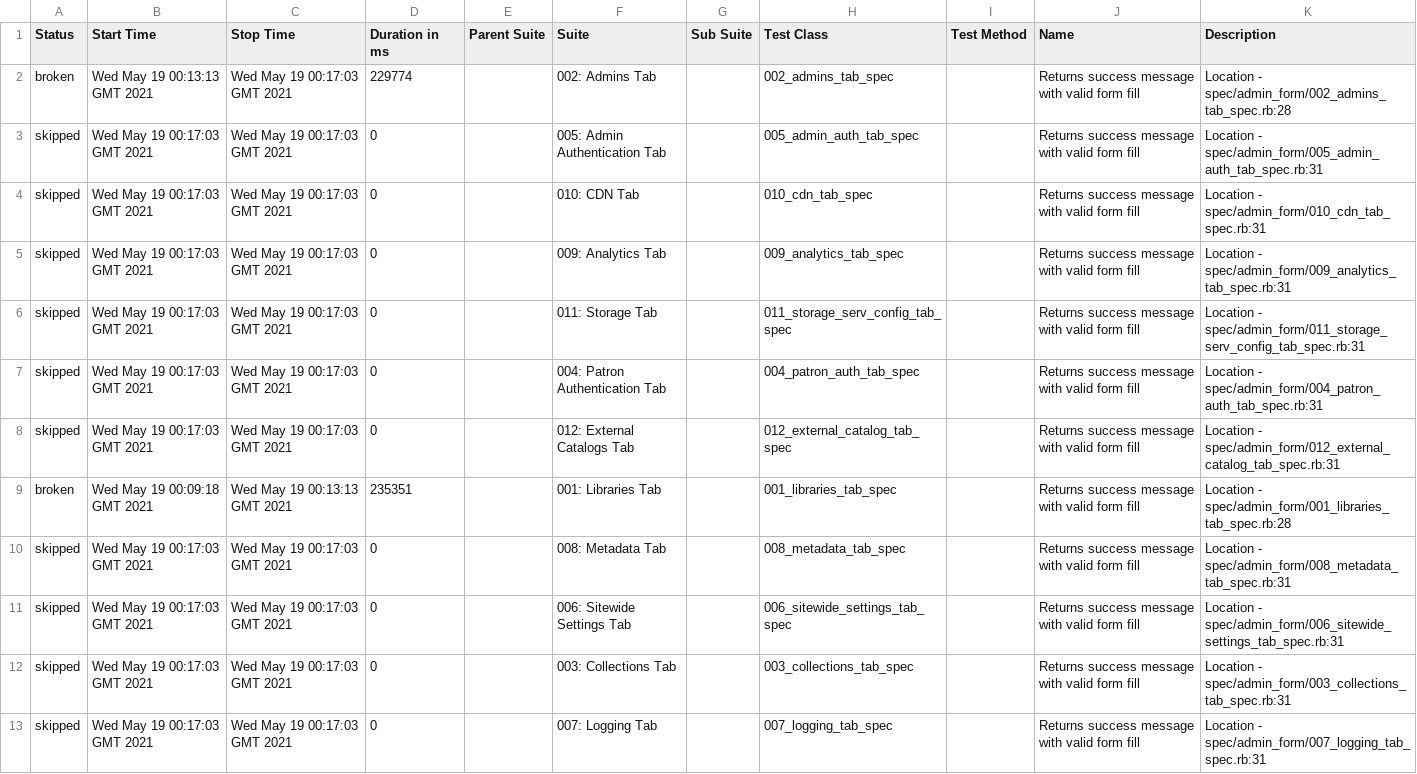
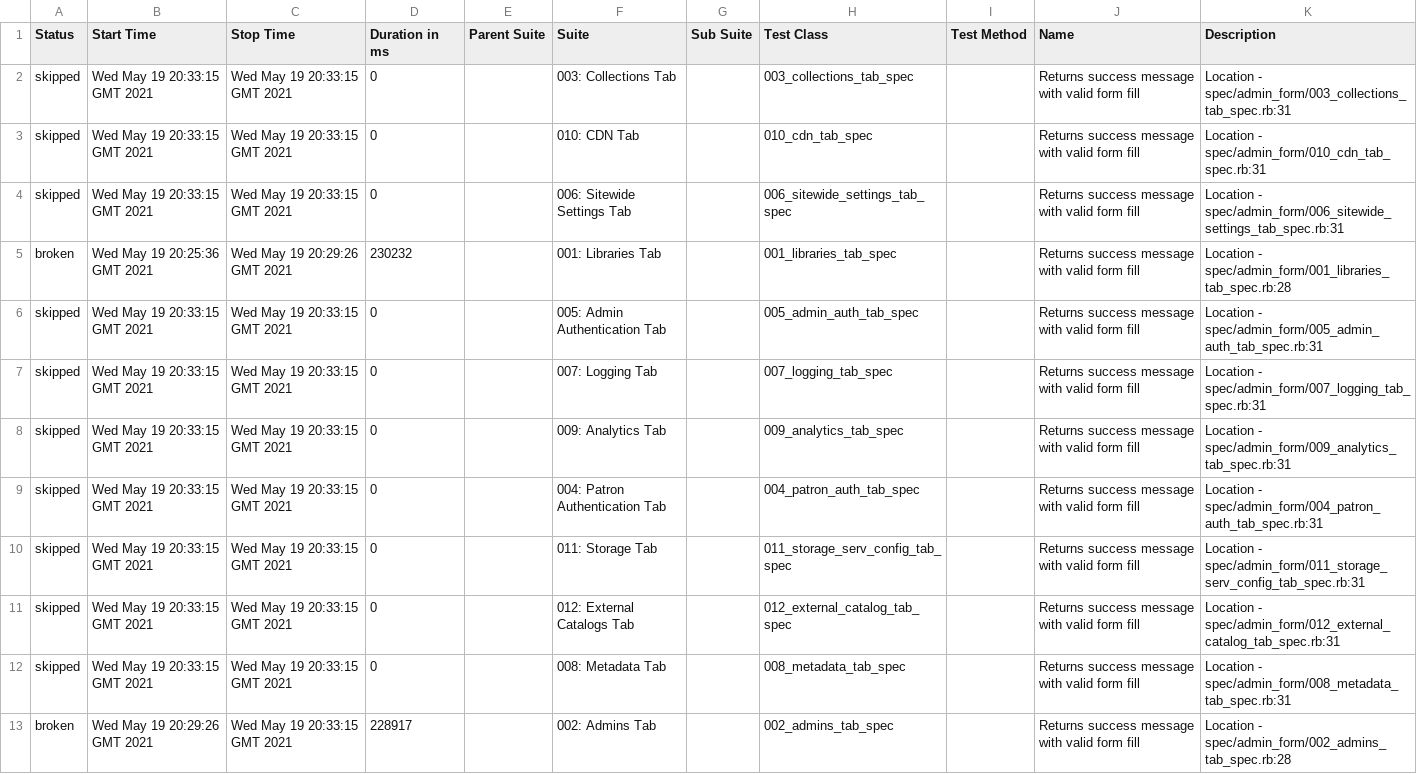
Before and after one commit to NYPL/rspec_circ_manager, a CSV file: 7/data/suites.csv, drawn as a sheet; removed rows and columns are numbered as before the commit, all else as after; the diff names each change by its address in the sheet, - before the commit and + after, or states it on an @@ line.

```diff
--- a/7/data/suites.csv
+++ b/7/data/suites.csv
-row 2: broken | Wed May 19 00:13:13 GMT 2021 | Wed May 19 00:17:03 GMT 2021 | 229774 |  | 002: Admins Tab |  | 002_admins_tab_spec |  | Returns success message with valid form fill | Location - spec/admin_form/002_admins_tab_spec.rb:28
-B2:B4 (Start Time): Wed May 19 00:17:03 GMT 2021
+B2:B4 (Start Time): Wed May 19 20:33:15 GMT 2021
-C2:C4 (Stop Time): Wed May 19 00:17:03 GMT 2021
+C2:C4 (Stop Time): Wed May 19 20:33:15 GMT 2021
-F2 (Suite): 005: Admin Authentication Tab
+F2 (Suite): 003: Collections Tab
-H2 (Test Class): 005_admin_auth_tab_spec
+H2 (Test Class): 003_collections_tab_spec
-K2 (Description): Location - spec/admin_form/005_admin_auth_tab_spec.rb:31
+K2 (Description): Location - spec/admin_form/003_collections_tab_spec.rb:31
-F4 (Suite): 009: Analytics Tab
+F4 (Suite): 006: Sitewide Settings Tab
-H4 (Test Class): 009_analytics_tab_spec
+H4 (Test Class): 006_sitewide_settings_tab_spec
-K4 (Description): Location - spec/admin_form/009_analytics_tab_spec.rb:31
+K4 (Description): Location - spec/admin_form/006_sitewide_settings_tab_spec.rb:31
+row 5: broken | Wed May 19 20:25:36 GMT 2021 | Wed May 19 20:29:26 GMT 2021 | 230232 |  | 001: Libraries Tab |  | 001_libraries_tab_spec |  | Returns success message with valid form fill | Location - spec/admin_form/001_libraries_tab_spec.rb:28
-B6:B8 (Start Time): Wed May 19 00:17:03 GMT 2021
+B6:B8 (Start Time): Wed May 19 20:33:15 GMT 2021
-C6:C8 (Stop Time): Wed May 19 00:17:03 GMT 2021
+C6:C8 (Stop Time): Wed May 19 20:33:15 GMT 2021
-F6 (Suite): 011: Storage Tab
+F6 (Suite): 005: Admin Authentication Tab
-H6 (Test Class): 011_storage_serv_config_tab_spec
+H6 (Test Class): 005_admin_auth_tab_spec
-K6 (Description): Location - spec/admin_form/011_storage_serv_config_tab_spec.rb:31
+K6 (Description): Location - spec/admin_form/005_admin_auth_tab_spec.rb:31
-F7 (Suite): 004: Patron Authentication Tab
+F7 (Suite): 007: Logging Tab
-H7 (Test Class): 004_patron_auth_tab_spec
+H7 (Test Class): 007_logging_tab_spec
-K7 (Description): Location - spec/admin_form/004_patron_auth_tab_spec.rb:31
+K7 (Description): Location - spec/admin_form/007_logging_tab_spec.rb:31
-F8 (Suite): 012: External Catalogs Tab
+F8 (Suite): 009: Analytics Tab
-H8 (Test Class): 012_external_catalog_tab_spec
+H8 (Test Class): 009_analytics_tab_spec
-K8 (Description): Location - spec/admin_form/012_external_catalog_tab_spec.rb:31
+K8 (Description): Location - spec/admin_form/009_analytics_tab_spec.rb:31
-row 9: broken | Wed May 19 00:09:18 GMT 2021 | Wed May 19 00:13:13 GMT 2021 | 235351 |  | 001: Libraries Tab |  | 001_libraries_tab_spec |  | Returns success message with valid form fill | Location - spec/admin_form/001_libraries_tab_spec.rb:28
-B9:B12 (Start Time): Wed May 19 00:17:03 GMT 2021
+B9:B12 (Start Time): Wed May 19 20:33:15 GMT 2021
-C9:C12 (Stop Time): Wed May 19 00:17:03 GMT 2021
+C9:C12 (Stop Time): Wed May 19 20:33:15 GMT 2021
-F9 (Suite): 008: Metadata Tab
+F9 (Suite): 004: Patron Authentication Tab
-H9 (Test Class): 008_metadata_tab_spec
+H9 (Test Class): 004_patron_auth_tab_spec
-K9 (Description): Location - spec/admin_form/008_metadata_tab_spec.rb:31
+K9 (Description): Location - spec/admin_form/004_patron_auth_tab_spec.rb:31
-F10 (Suite): 006: Sitewide Settings Tab
+F10 (Suite): 011: Storage Tab
-H10 (Test Class): 006_sitewide_settings_tab_spec
+H10 (Test Class): 011_storage_serv_config_tab_spec
-K10 (Description): Location - spec/admin_form/006_sitewide_settings_tab_spec.rb:31
+K10 (Description): Location - spec/admin_form/011_storage_serv_config_tab_spec.rb:31
-F11 (Suite): 003: Collections Tab
+F11 (Suite): 012: External Catalogs Tab
-H11 (Test Class): 003_collections_tab_spec
+H11 (Test Class): 012_external_catalog_tab_spec
-K11 (Description): Location - spec/admin_form/003_collections_tab_spec.rb:31
+K11 (Description): Location - spec/admin_form/012_external_catalog_tab_spec.rb:31
-F12 (Suite): 007: Logging Tab
+F12 (Suite): 008: Metadata Tab
-H12 (Test Class): 007_logging_tab_spec
+H12 (Test Class): 008_metadata_tab_spec
-K12 (Description): Location - spec/admin_form/007_logging_tab_spec.rb:31
+K12 (Description): Location - spec/admin_form/008_metadata_tab_spec.rb:31
+row 13: broken | Wed May 19 20:29:26 GMT 2021 | Wed May 19 20:33:15 GMT 2021 | 228917 |  | 002: Admins Tab |  | 002_admins_tab_spec |  | Returns success message with valid form fill | Location - spec/admin_form/002_admins_tab_spec.rb:28
```
Also changed, not shown: 7/data/behaviors.csv, 38 other files.
